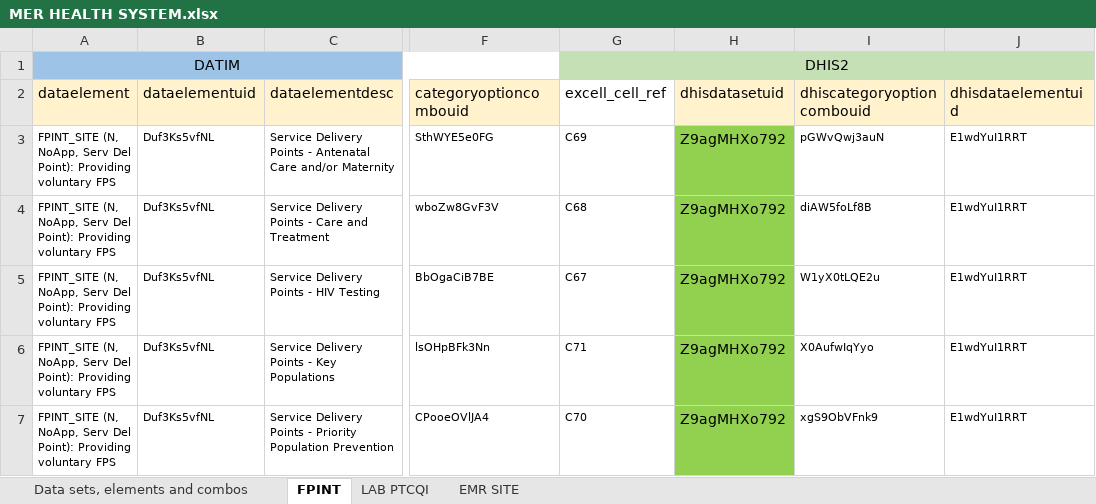
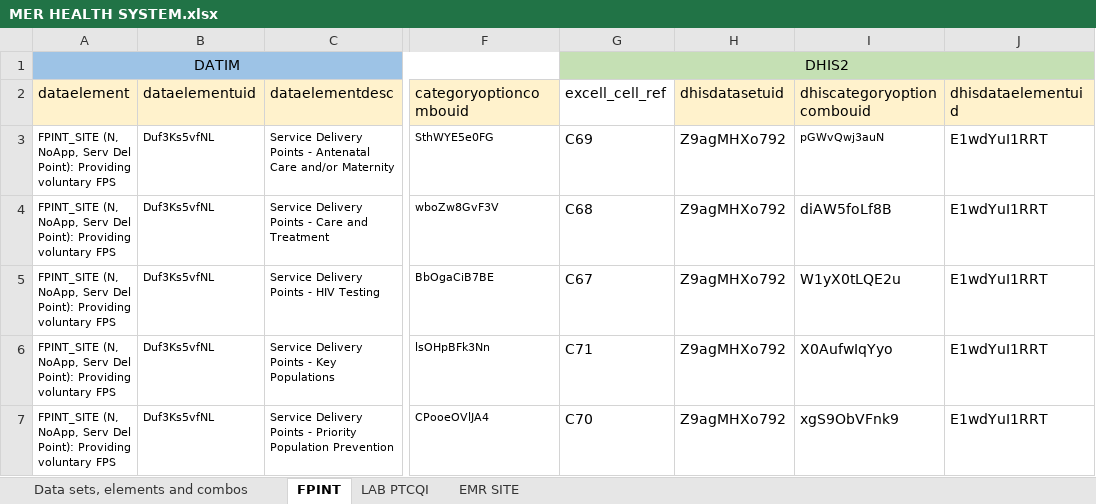
Before and after one commit to crysiscore/r-dhis2-mer-data-import, an Excel workbook: mapping/Datim/MER HEALTH SYSTEM.xlsx, sheet FPINT, drawn as a sheet; only a part is shown, gaps mark what is left out; values as stored, in another font and other column widths than the file's, no borders; the diff names each change by its address in the sheet, - before the commit and + after, or states it on an @@ line.

Commit message:
Fix FPINT Bug

```diff
--- a/mapping/Datim/MER HEALTH SYSTEM.xlsx (sheet FPINT)
+++ b/mapping/Datim/MER HEALTH SYSTEM.xlsx (sheet FPINT)
@@ G3:G7 text size: larger @@
-H3:H7 fill: #92D050
+H3:H7 fill: none
@@ J3 text size: larger @@
@@ I4:J7 text size: larger @@
```
Also changed, not shown: sheet LAB PTCQI, sheet EMR SITE, charts or pictures, 3 other files.
